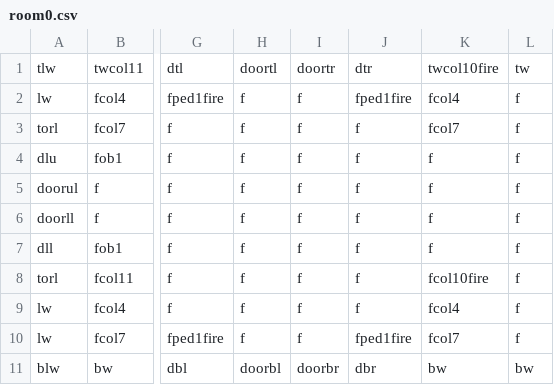
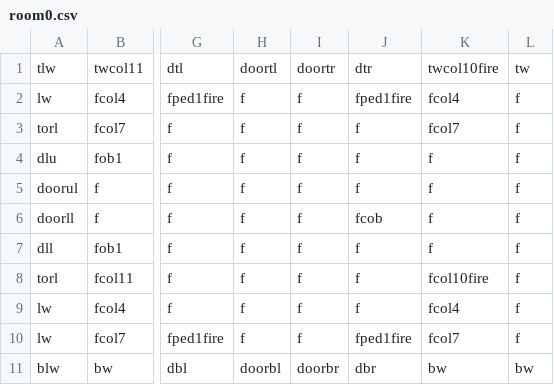
Before and after one commit to DylanSponder/Dungeon-Crawler, a CSV file: assets/Rooms/room0.csv, drawn as a sheet; only a part is shown, gaps mark what is left out; the diff names each change by its address in the sheet, - before the commit and + after, or states it on an @@ line.

Commit message:
Add Cobwebs
WIP:
- Fire Arrows
- Cobwebs can be destroyed by Fire Arrows
- Shopkeeper ShopItems
- Create SkullPiles when multiple Skulls intersect.
- Respawn enemies in the room they began in if they leave their starting room. Add spawner tile.
- Abort level generation when a room collision is detected.
- Cleanup.
BUGS:
- Door crash.

```diff
--- a/assets/Rooms/room0.csv
+++ b/assets/Rooms/room0.csv
-J6: f
+J6: fcob
```
Also changed, not shown: 3 other files.
